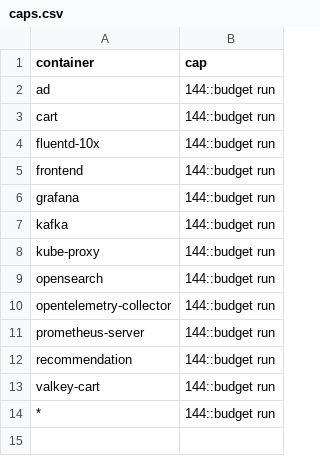
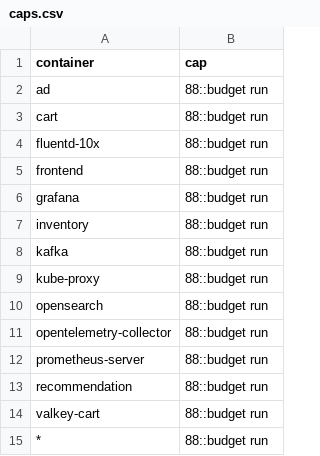
Before and after one commit to log-10x/config, a CSV file: log10x/policy/caps.csv, drawn as a sheet.

```diff
--- a/log10x/policy/caps.csv
+++ b/log10x/policy/caps.csv
@@ -1,14 +1,15 @@
 container,cap
-ad,144::budget run
-cart,144::budget run
-fluentd-10x,144::budget run
-frontend,144::budget run
-grafana,144::budget run
-kafka,144::budget run
-kube-proxy,144::budget run
-opensearch,144::budget run
-opentelemetry-collector,144::budget run
-prometheus-server,144::budget run
-recommendation,144::budget run
-valkey-cart,144::budget run
-*,144::budget run
+ad,88::budget run
+cart,88::budget run
+fluentd-10x,88::budget run
+frontend,88::budget run
+grafana,88::budget run
+inventory,88::budget run
+kafka,88::budget run
+kube-proxy,88::budget run
+opensearch,88::budget run
+opentelemetry-collector,88::budget run
+prometheus-server,88::budget run
+recommendation,88::budget run
+valkey-cart,88::budget run
+*,88::budget run
```
Also changed, not shown: log10x/policy/totals.csv, 3 other files.
